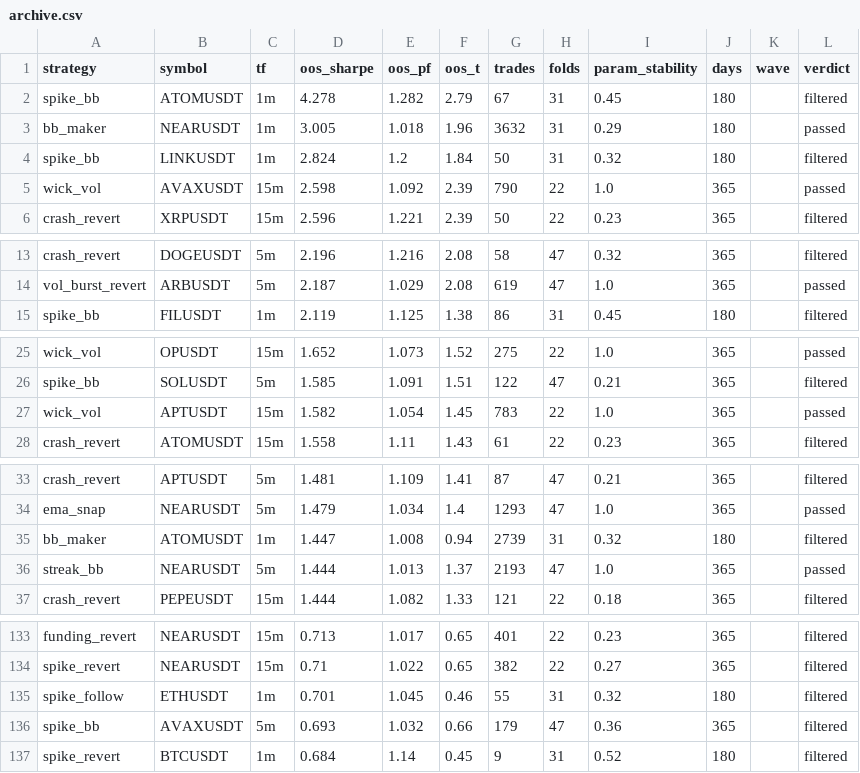
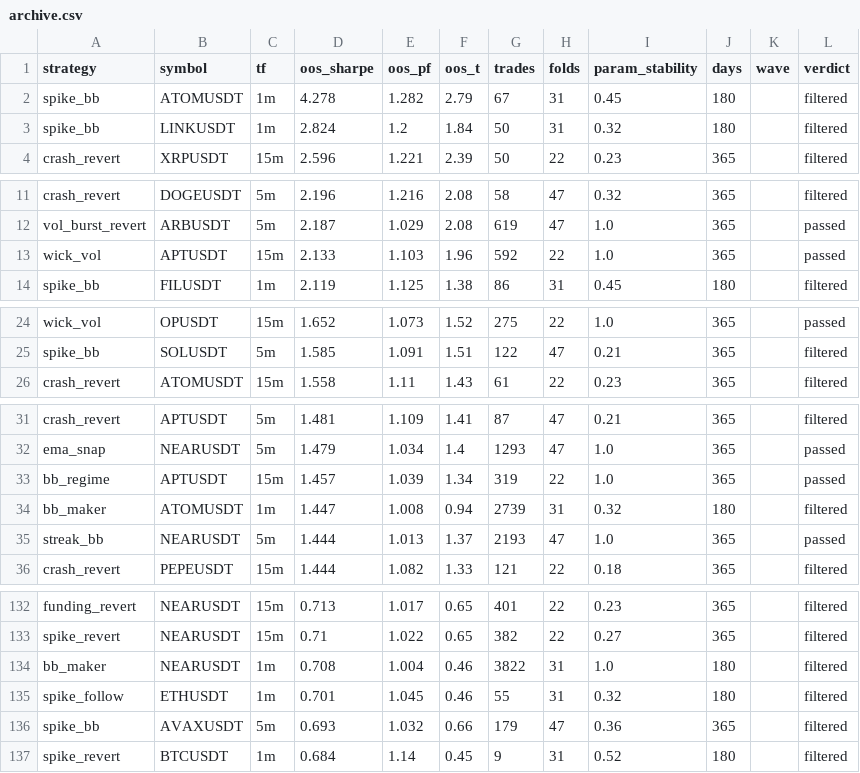
Before and after one commit to palcikia-crypto/scalp-lab-termux, a CSV file: scalp-lab/reports/archive.csv, drawn as a sheet; only a part is shown, gaps mark what is left out; the diff covers the shown part only.

```diff
--- a/scalp-lab/reports/archive.csv
+++ b/scalp-lab/reports/archive.csv
@@ -2,5 +2,3 @@ strategy,symbol,tf,oos_sharpe,oos_pf,oos_t,trades,folds,param_stability,days,wav
 spike_bb,ATOMUSDT,1m,4.278,1.282,2.79,67,31,0.45,180,,filtered
-bb_maker,NEARUSDT,1m,3.005,1.018,1.96,3632,31,0.29,180,,passed
 spike_bb,LINKUSDT,1m,2.824,1.2,1.84,50,31,0.32,180,,filtered
-wick_vol,AVAXUSDT,15m,2.598,1.092,2.39,790,22,1.0,365,,passed
 crash_revert,XRPUSDT,15m,2.596,1.221,2.39,50,22,0.23,365,,filtered
@@ -14,2 +12,3 @@ crash_revert,DOGEUSDT,5m,2.196,1.216,2.08,58,47,0.32,365,,filtered
 vol_burst_revert,ARBUSDT,5m,2.187,1.029,2.08,619,47,1.0,365,,passed
+wick_vol,APTUSDT,15m,2.133,1.103,1.96,592,22,1.0,365,,passed
 spike_bb,FILUSDT,1m,2.119,1.125,1.38,86,31,0.45,180,,filtered
@@ -26,3 +25,2 @@ wick_vol,OPUSDT,15m,1.652,1.073,1.52,275,22,1.0,365,,passed
 spike_bb,SOLUSDT,5m,1.585,1.091,1.51,122,47,0.21,365,,filtered
-wick_vol,APTUSDT,15m,1.582,1.054,1.45,783,22,1.0,365,,passed
 crash_revert,ATOMUSDT,15m,1.558,1.11,1.43,61,22,0.23,365,,filtered
@@ -34,2 +32,3 @@ crash_revert,APTUSDT,5m,1.481,1.109,1.41,87,47,0.21,365,,filtered
 ema_snap,NEARUSDT,5m,1.479,1.034,1.4,1293,47,1.0,365,,passed
+bb_regime,APTUSDT,15m,1.457,1.039,1.34,319,22,1.0,365,,passed
 bb_maker,ATOMUSDT,1m,1.447,1.008,0.94,2739,31,0.32,180,,filtered
@@ -134,2 +133,3 @@ funding_revert,NEARUSDT,15m,0.713,1.017,0.65,401,22,0.23,365,,filtered
 spike_revert,NEARUSDT,15m,0.71,1.022,0.65,382,22,0.27,365,,filtered
+bb_maker,NEARUSDT,1m,0.708,1.004,0.46,3822,31,1.0,180,,filtered
 spike_follow,ETHUSDT,1m,0.701,1.045,0.46,55,31,0.32,180,,filtered
```
Also changed, not shown: 1 added row and 1 removed row elsewhere in this file, scalp-lab/reports/leaderboard.csv, 2 other files.
